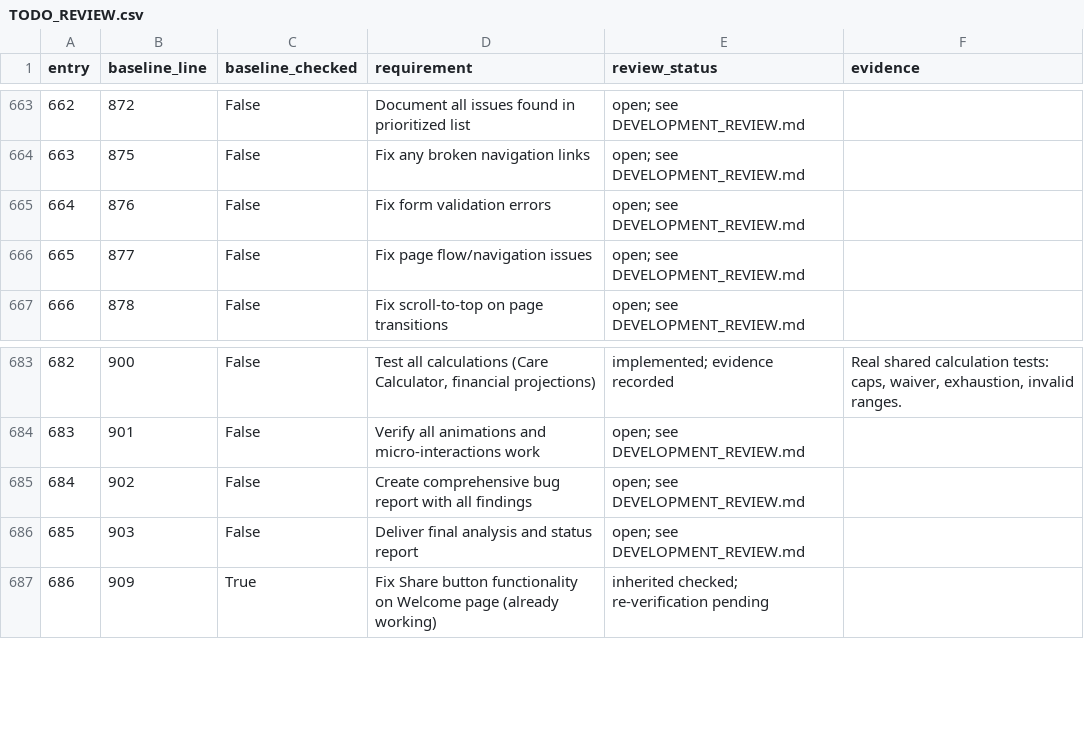
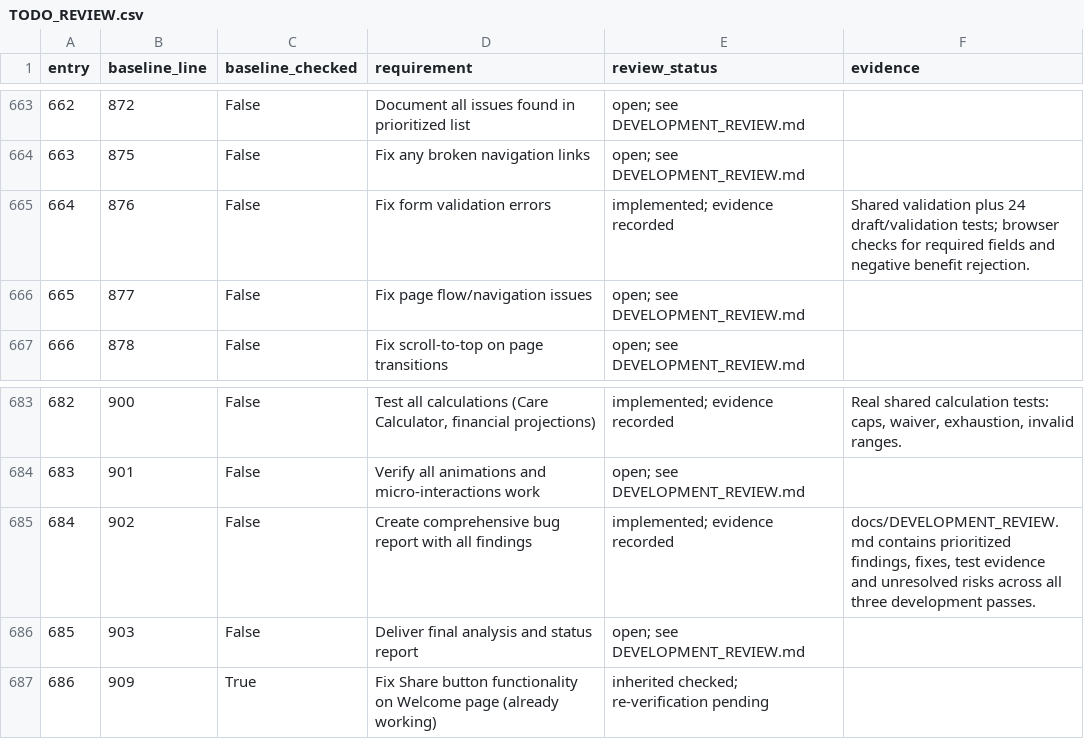
Before and after one commit to dcradulescu/ltc-insurance-portal, a CSV file: docs/TODO_REVIEW.csv, drawn as a sheet; only a part is shown, gaps mark what is left out.

Commit message:
Repair policy draft hydration, validation, serialized saving and metadata round-trips

```diff
--- a/docs/TODO_REVIEW.csv
+++ b/docs/TODO_REVIEW.csv
@@ -664,3 +664,3 @@ entry,baseline_line,baseline_checked,requirement,review_status,evidence
 663,875,False,Fix any broken navigation links,open; see DEVELOPMENT_REVIEW.md,
-664,876,False,Fix form validation errors,open; see DEVELOPMENT_REVIEW.md,
+664,876,False,Fix form validation errors,implemented; evidence recorded,Shared validation plus 24 draft/validation tests; browser checks for required fields and negative benefit rejection.
 665,877,False,Fix page flow/navigation issues,open; see DEVELOPMENT_REVIEW.md,
@@ -684,3 +684,3 @@ entry,baseline_line,baseline_checked,requirement,review_status,evidence
 683,901,False,Verify all animations and micro-interactions work,open; see DEVELOPMENT_REVIEW.md,
-684,902,False,Create comprehensive bug report with all findings,open; see DEVELOPMENT_REVIEW.md,
+684,902,False,Create comprehensive bug report with all findings,implemented; evidence recorded,"docs/DEVELOPMENT_REVIEW.md contains prioritized findings, fixes, test evidence and unresolved risks across all three development passes."
 685,903,False,Deliver final analysis and status report,open; see DEVELOPMENT_REVIEW.md,
```
Also changed, not shown: 11 other files.
